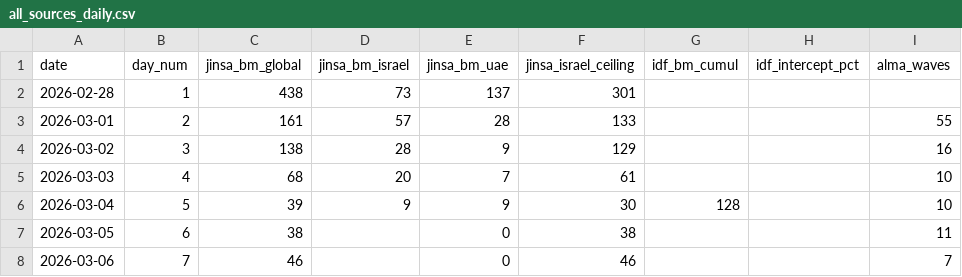
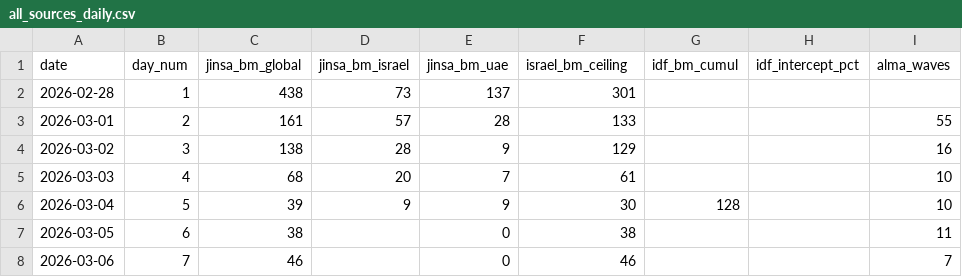
Before and after one commit to yurynahshan/iran-bm-forecast, a CSV file: data/all_sources_daily.csv, drawn as a sheet; only a part is shown; the diff names each change by its address in the sheet, - before the commit and + after, or states it on an @@ line.

```diff
--- a/data/all_sources_daily.csv
+++ b/data/all_sources_daily.csv
-F1: jinsa_israel_ceiling
+F1: israel_bm_ceiling
```
Also changed, not shown: data/sources/perplexity/estimates.csv, 5 other files.
